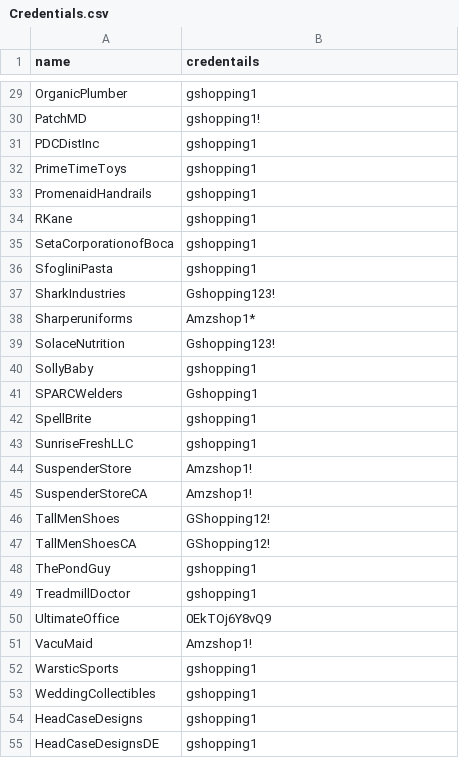
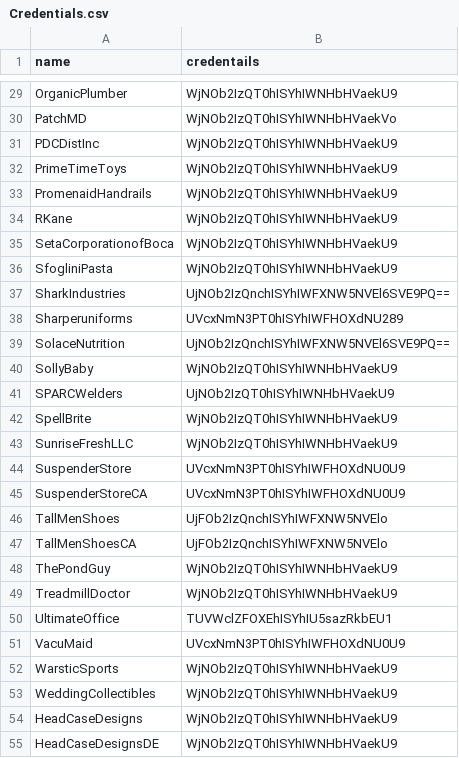
Before and after one commit to nikeshnrajbhandari/BusinessReport, a CSV file: config_file/Credentials.csv, drawn as a sheet; only a part is shown, gaps mark what is left out; the diff covers the shown part only; the diff names each change by its address in the sheet, - before the commit and + after, or states it on an @@ line.

```diff
--- a/config_file/Credentials.csv
+++ b/config_file/Credentials.csv
-B29 (credentails): gshopping1
+B29 (credentails): WjNOb2IzQT0hISYhIWNHbHVaekU9
-B30 (credentails): gshopping1!
+B30 (credentails): WjNOb2IzQT0hISYhIWNHbHVaekVo
-B31:B36 (credentails): gshopping1
+B31:B36 (credentails): WjNOb2IzQT0hISYhIWNHbHVaekU9
-B37 (credentails): Gshopping123!
+B37 (credentails): UjNOb2IzQnchISYhIWFXNW5NVEl6SVE9PQ==
-B38 (credentails): Amzshop1*
+B38 (credentails): UVcxNmN3PT0hISYhIWFHOXdNU289
-B39 (credentails): Gshopping123!
+B39 (credentails): UjNOb2IzQnchISYhIWFXNW5NVEl6SVE9PQ==
-B40 (credentails): gshopping1
+B40 (credentails): WjNOb2IzQT0hISYhIWNHbHVaekU9
-B41 (credentails): Gshopping1
+B41 (credentails): UjNOb2IzQT0hISYhIWNHbHVaekU9
-B42:B43 (credentails): gshopping1
+B42:B43 (credentails): WjNOb2IzQT0hISYhIWNHbHVaekU9
-B44:B45 (credentails): Amzshop1!
+B44:B45 (credentails): UVcxNmN3PT0hISYhIWFHOXdNU0U9
-B46:B47 (credentails): GShopping12!
+B46:B47 (credentails): UjFOb2IzQnchISYhIWFXNW5NVElo
-B48:B49 (credentails): gshopping1
+B48:B49 (credentails): WjNOb2IzQT0hISYhIWNHbHVaekU9
-B50 (credentails): 0EkTOj6Y8vQ9
+B50 (credentails): TUVWclZFOXEhISYhIU5sazRkbEU1
-B51 (credentails): Amzshop1!
+B51 (credentails): UVcxNmN3PT0hISYhIWFHOXdNU0U9
-B52:B55 (credentails): gshopping1
+B52:B55 (credentails): WjNOb2IzQT0hISYhIWNHbHVaekU9
```
Also changed, not shown: 42 edited cells elsewhere in this file, config_file/All_clients.csv, 17 other files.
